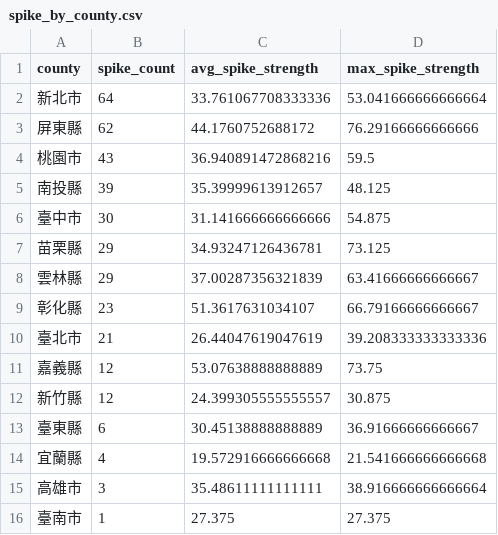
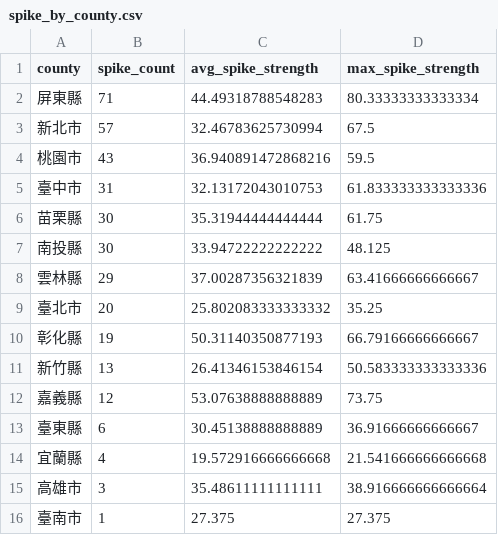
Before and after one commit to Mina030303/air-quality-monitoring, a CSV file: output/tables/spike_by_county.csv, drawn as a sheet.

```diff
--- a/output/tables/spike_by_county.csv
+++ b/output/tables/spike_by_county.csv
@@ -1,13 +1,13 @@
 county,spike_count,avg_spike_strength,max_spike_strength
-新北市,64,33.761067708333336,53.041666666666664
-屏東縣,62,44.1760752688172,76.29166666666666
+屏東縣,71,44.49318788548283,80.33333333333334
+新北市,57,32.46783625730994,67.5
 桃園市,43,36.940891472868216,59.5
-南投縣,39,35.39999613912657,48.125
-臺中市,30,31.141666666666666,54.875
-苗栗縣,29,34.93247126436781,73.125
+臺中市,31,32.13172043010753,61.833333333333336
+苗栗縣,30,35.31944444444444,61.75
+南投縣,30,33.94722222222222,48.125
 雲林縣,29,37.00287356321839,63.41666666666667
-彰化縣,23,51.3617631034107,66.79166666666667
-臺北市,21,26.44047619047619,39.208333333333336
+臺北市,20,25.802083333333332,35.25
+彰化縣,19,50.31140350877193,66.79166666666667
+新竹縣,13,26.41346153846154,50.583333333333336
 嘉義縣,12,53.07638888888889,73.75
-新竹縣,12,24.399305555555557,30.875
 臺東縣,6,30.45138888888889,36.91666666666667
```
Also changed, not shown: output/tables/county_avg.csv, output/tables/high_pollution_hour_ratio.csv, 11 other files.
